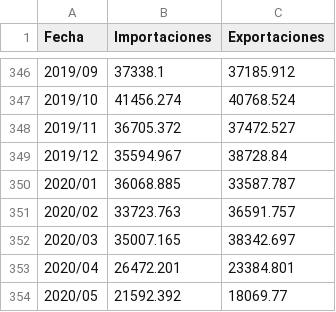
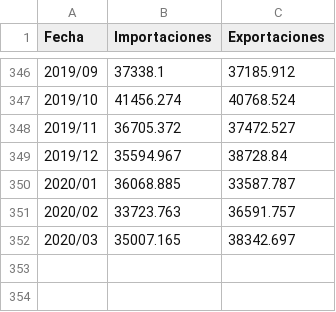
Before and after one commit to eduardovaldesga/datasets, a CSV file: Importaciones_Exportaciones.csv, drawn as a sheet; only a part is shown, gaps mark what is left out; the diff names each change by its address in the sheet, - before the commit and + after, or states it on an @@ line.

Commit message:
Update Importaciones_Exportaciones.csv

```diff
--- a/Importaciones_Exportaciones.csv
+++ b/Importaciones_Exportaciones.csv
-row 353: 2020/04 | 26472.201 | 23384.801
-row 354: 2020/05 | 21592.392 | 18069.77
```
